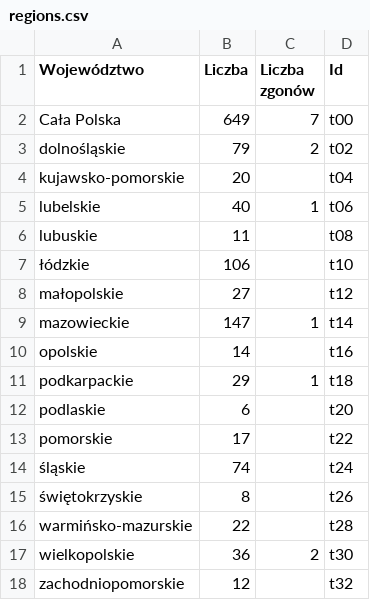
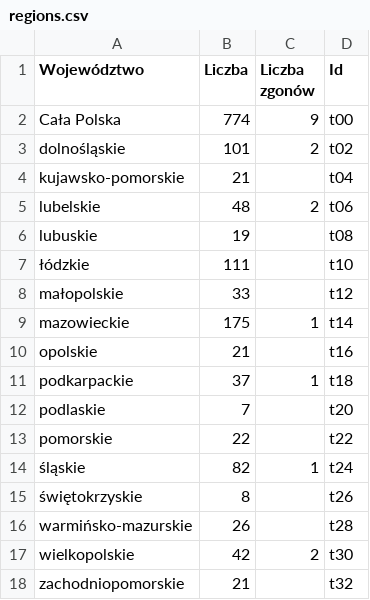
Before and after one commit to pwittchen/covid-19-pl, a CSV file: data/regions.csv, drawn as a sheet.

```diff
--- a/data/regions.csv
+++ b/data/regions.csv
@@ -1,18 +1,18 @@
 Województwo;Liczba;Liczba zgonów;Id
-Cała Polska;649;7;t00
-dolnośląskie;79;2;t02
-kujawsko-pomorskie;20;;t04
-lubelskie;40;1;t06
-lubuskie;11;;t08
-łódzkie;106;;t10
-małopolskie;27;;t12
-mazowieckie;147;1;t14
-opolskie;14;;t16
-podkarpackie;29;1;t18
-podlaskie;6;;t20
-pomorskie;17;;t22
-śląskie;74;;t24
+Cała Polska;774;9;t00
+dolnośląskie;101;2;t02
+kujawsko-pomorskie;21;;t04
+lubelskie;48;2;t06
+lubuskie;19;;t08
+łódzkie;111;;t10
+małopolskie;33;;t12
+mazowieckie;175;1;t14
+opolskie;21;;t16
+podkarpackie;37;1;t18
+podlaskie;7;;t20
+pomorskie;22;;t22
+śląskie;82;1;t24
 świętokrzyskie;8;;t26
-warmińsko-mazurskie;22;;t28
-wielkopolskie;36;2;t30
-zachodniopomorskie;12;;t32
+warmińsko-mazurskie;26;;t28
+wielkopolskie;42;2;t30
+zachodniopomorskie;21;;t32
```
Also changed, not shown: data/timeline.csv.
